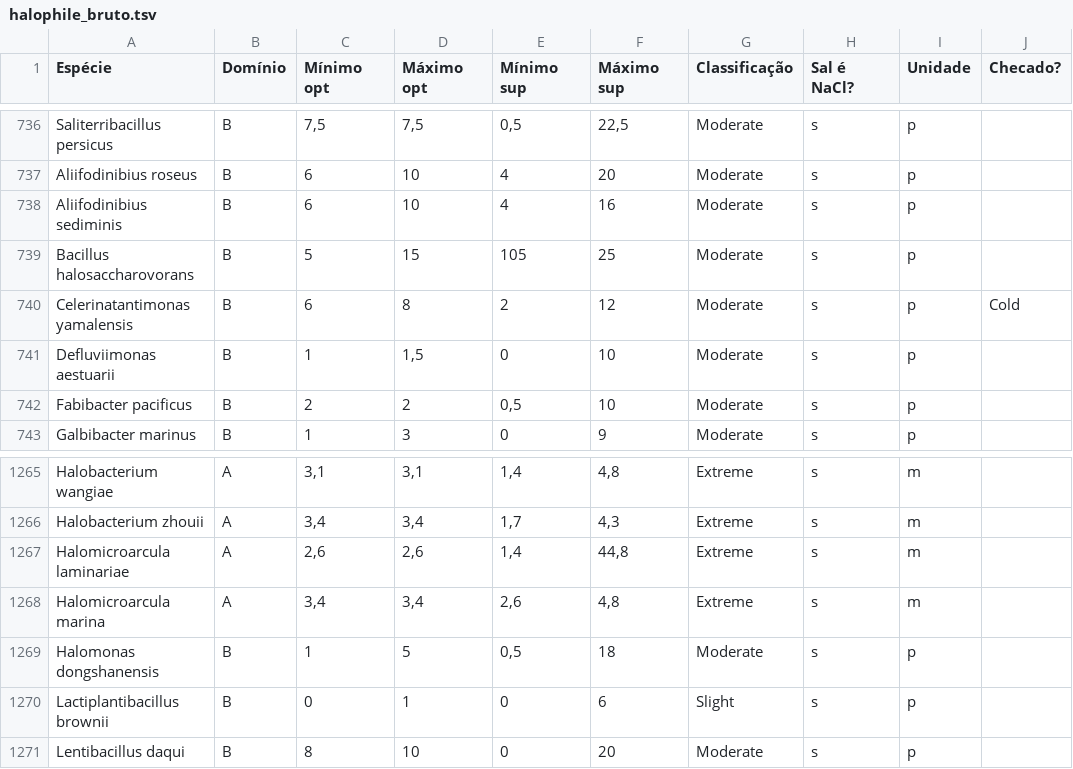
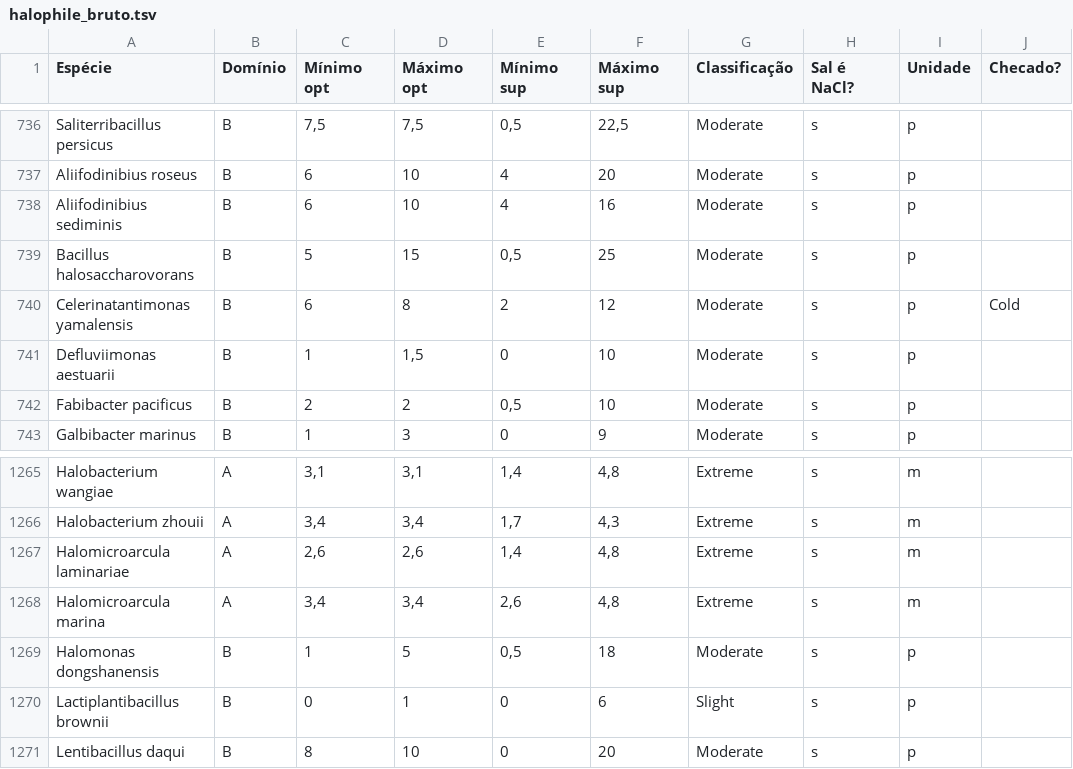
Before and after one commit to anamschiavo/programando, a TSV file: Halophiles/halophile_bruto.tsv, drawn as a sheet; only a part is shown, gaps mark what is left out; the diff names each change by its address in the sheet, - before the commit and + after, or states it on an @@ line.

```diff
--- a/Halophiles/halophile_bruto.tsv
+++ b/Halophiles/halophile_bruto.tsv
-E739 (Mínimo sup): 105
+E739 (Mínimo sup): 0,5
-F1267 (Máximo sup): 44,8
+F1267 (Máximo sup): 4,8
```
Also changed, not shown: Halophiles/halo_sup.tsv, 18 other files.
